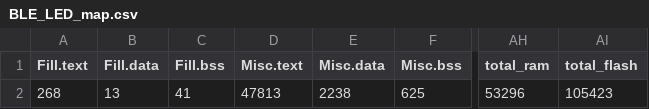
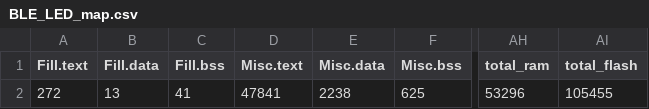
Before and after one commit to rgbetanco/glow, a CSV file: BUILD/NRF52_DK/GCC_ARM/BLE_LED_map.csv, drawn as a sheet; only a part is shown, gaps mark what is left out; the diff names each change by its address in the sheet, - before the commit and + after, or states it on an @@ line.

```diff
--- a/BUILD/NRF52_DK/GCC_ARM/BLE_LED_map.csv
+++ b/BUILD/NRF52_DK/GCC_ARM/BLE_LED_map.csv
-A2 (Fill.text): 268
+A2 (Fill.text): 272
-D2 (Misc.text): 47813
+D2 (Misc.text): 47841
-AI2 (total_flash): 105423
+AI2 (total_flash): 105455
```
Also changed, not shown: 6 other files.
